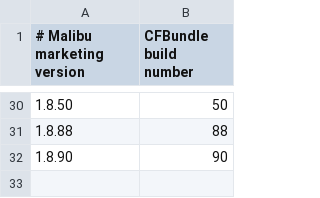
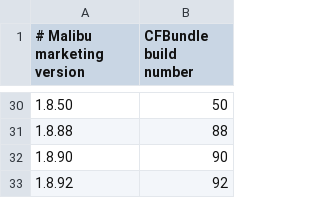
Before and after one commit to Augustas11/macprovider, a TSV file: phase3-binary/app/release-builds.tsv, drawn as a sheet; only a part is shown, gaps mark what is left out.

Commit message:
release: stage v1.8.92

```diff
--- a/phase3-binary/app/release-builds.tsv
+++ b/phase3-binary/app/release-builds.tsv
@@ -32 +32,2 @@
 1.8.90	90
+1.8.92	92
```
Also changed, not shown: 9 other files.
